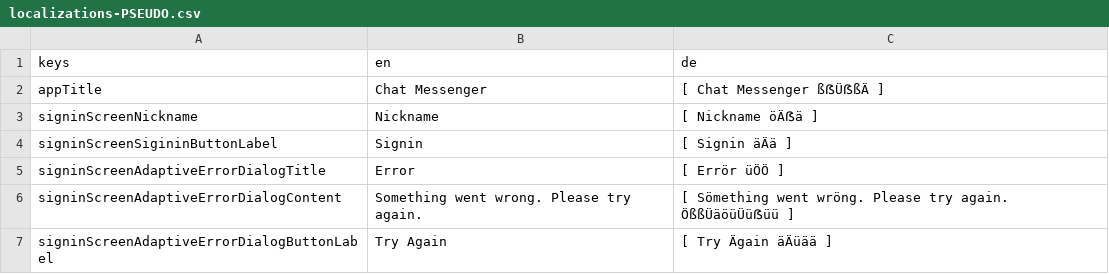
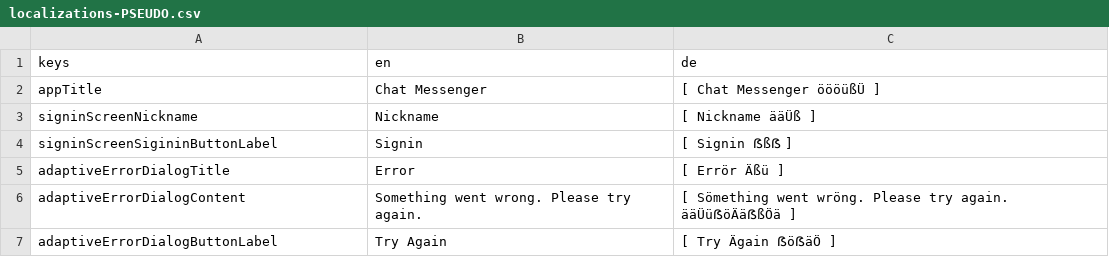
Before and after one commit to jlaskowska/chat_messenger, a CSV file: assets_dev/localizations/localizations-PSEUDO.csv, drawn as a sheet.

```diff
--- a/assets_dev/localizations/localizations-PSEUDO.csv
+++ b/assets_dev/localizations/localizations-PSEUDO.csv
@@ -1,7 +1,7 @@
 keys;en;de
-appTitle;Chat Messenger;[ Chat Messenger ßẞÜẞßÄ ]
-signinScreenNickname;Nickname;[ Nickname öÄẞä ]
-signinScreenSigininButtonLabel;Signin;[ Signin äÄä ]
-signinScreenAdaptiveErrorDialogTitle;Error;[ Errör üÖÖ ]
-signinScreenAdaptiveErrorDialogContent;Something went wrong. Please try again.;[ Sömething went wröng. Please try again. ÖßßÜäöüÜüẞüü ]
-signinScreenAdaptiveErrorDialogButtonLabel;Try Again;[ Try Ägain äÄüää ]
+appTitle;Chat Messenger;[ Chat Messenger öööüßÜ ]
+signinScreenNickname;Nickname;[ Nickname ääÜß ]
+signinScreenSigininButtonLabel;Signin;[ Signin ẞßẞ ]
+adaptiveErrorDialogTitle;Error;[ Errör Äßü ]
+adaptiveErrorDialogContent;Something went wrong. Please try again.;[ Sömething went wröng. Please try again. ääÜüẞöÄäẞßÖä ]
+adaptiveErrorDialogButtonLabel;Try Again;[ Try Ägain ẞöẞäÖ ]
```
Also changed, not shown: assets_dev/localizations/localizations.csv, 2 other files.
